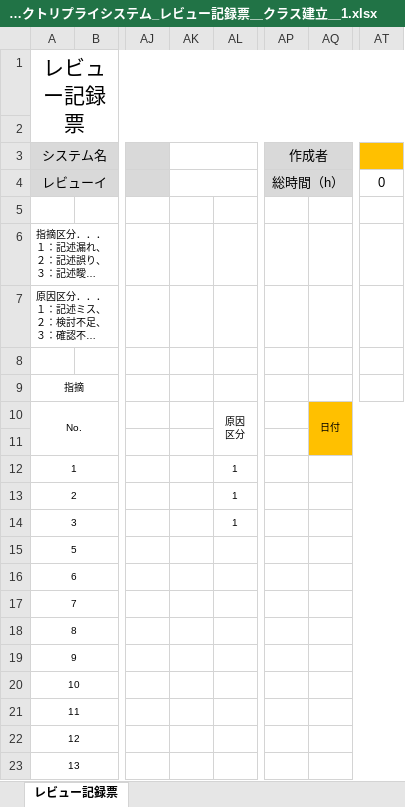
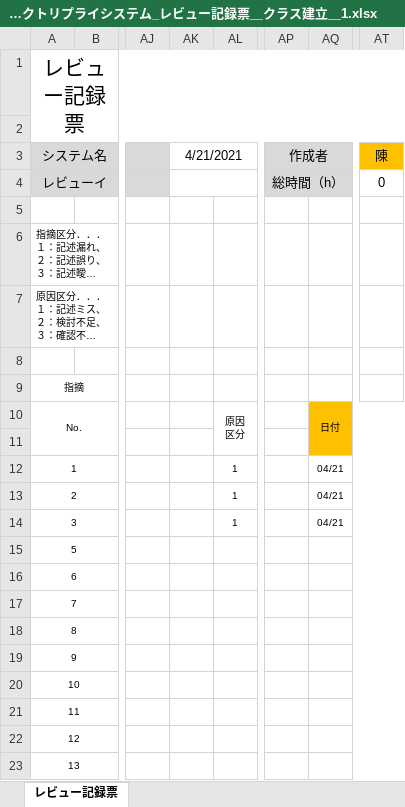
Before and after one commit to hfregg654/Projectdesign_ProjectImmediateReply, an Excel workbook: レビュー記録票/プロジェクトリプライシステム_レビュー記録票＿クラス建立＿1.xlsx, sheet レビュー記録票, drawn as a sheet; only a part is shown, gaps mark what is left out; long unchanged cells end in …; values as stored, in another font and other column widths than the file's, no borders; the diff names each change by its address in the sheet, - before the commit and + after, or states it on an @@ line.

Commit message:
修正

```diff
--- a/レビュー記録票/プロジェクトリプライシステム_レビュー記録票＿クラス建立＿1.xlsx (sheet レビュー記録票)
+++ b/レビュー記録票/プロジェクトリプライシステム_レビュー記録票＿クラス建立＿1.xlsx (sheet レビュー記録票)
-AK3: (empty)
+AK3: 4/21/2021
-AT3: (empty)
+AT3: 陳
-AQ12:AQ14: (empty)
+AQ12:AQ14: 04/21
```
